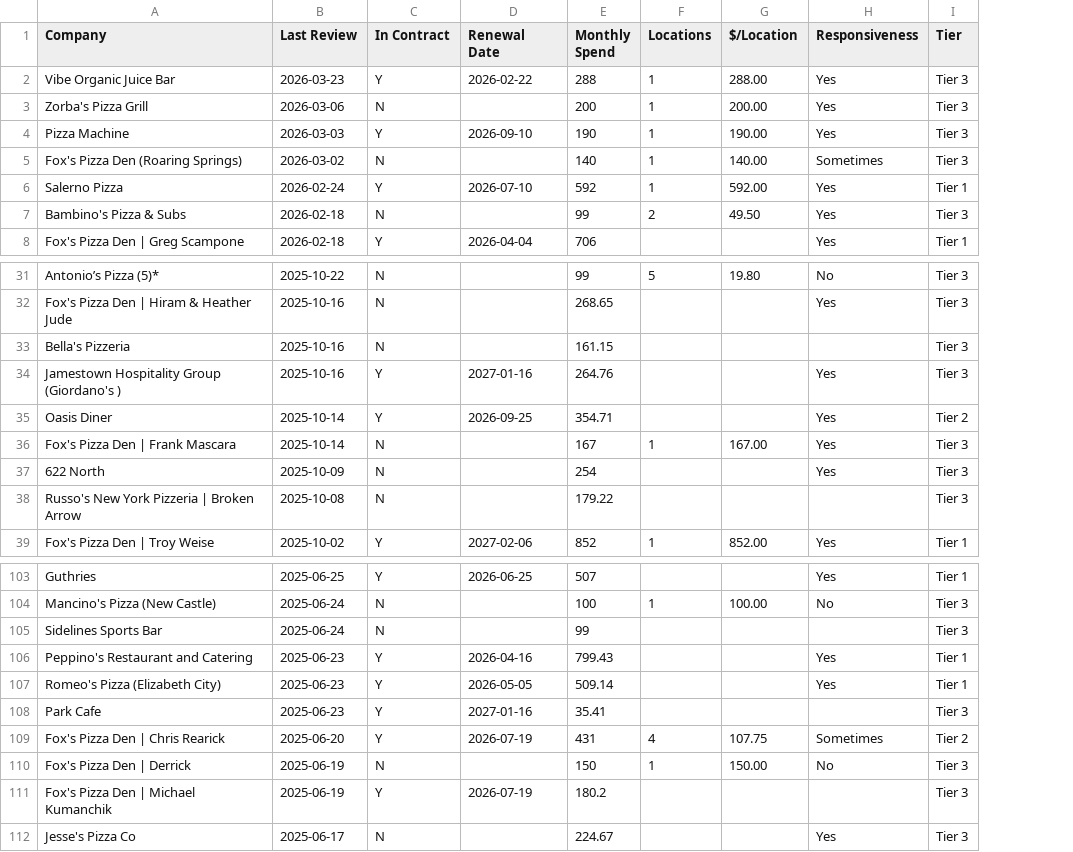
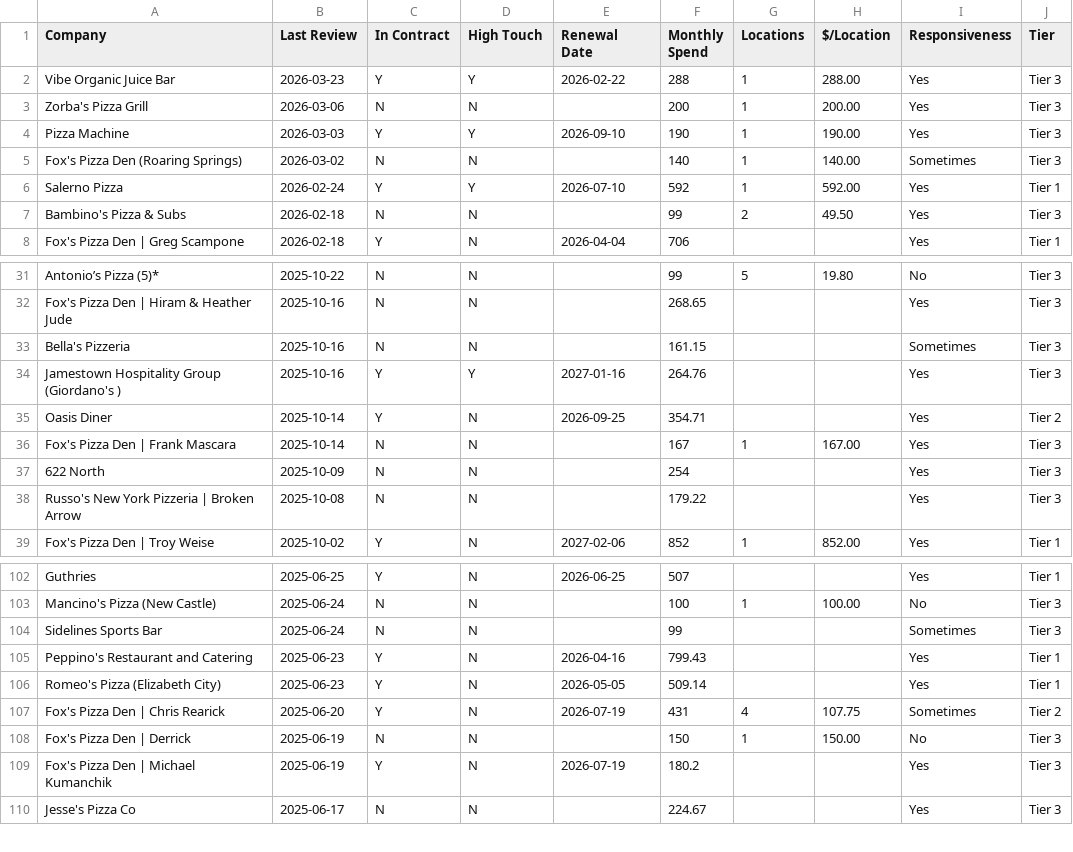
Before and after one commit to dallas-star/dallas-book-analysis, a CSV file: book-analysis-2026-03-26.csv, drawn as a sheet; only a part is shown, gaps mark what is left out; removed rows and columns are numbered as before the commit, all else as after; the diff covers the shown part only; the diff names each change by its address in the sheet, - before the commit and + after, or states it on an @@ line.

```diff
--- a/book-analysis-2026-03-26.csv
+++ b/book-analysis-2026-03-26.csv
+column D (High Touch), rows 2-8: Y | N | Y | N | Y | N | N; rows 31-39: N | N | N | Y | N | N | N | N | N; rows 102-110: all N
-I33 (Responsiveness): (empty)
+I33 (Responsiveness): Sometimes
-I38 (Responsiveness): (empty)
+I38 (Responsiveness): Yes
-I104 (Responsiveness): (empty)
+I104 (Responsiveness): Sometimes
-row 108: Park Cafe | 2025-06-23 | Y | 2027-01-16 | 35.41 |  |  |  | Tier 3
-I109 (Responsiveness): (empty)
+I109 (Responsiveness): Yes
```
Also changed, not shown: 3 removed rows and 8 edited cells elsewhere in this file, 4 other files.
